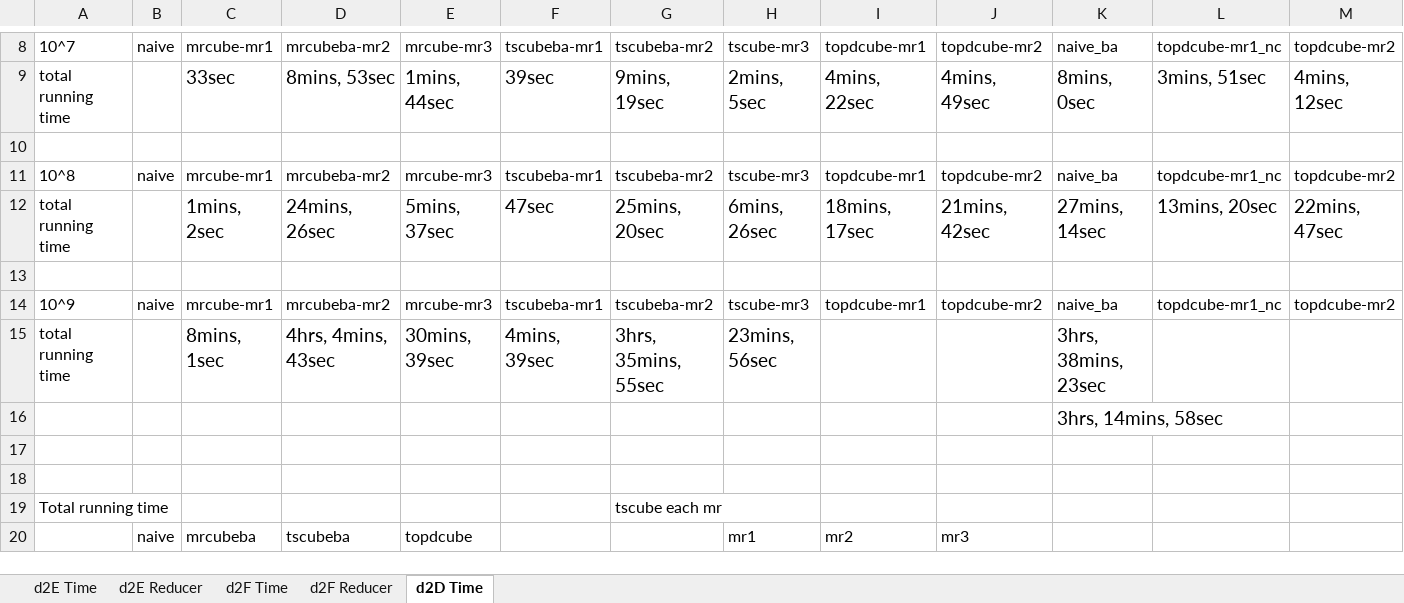
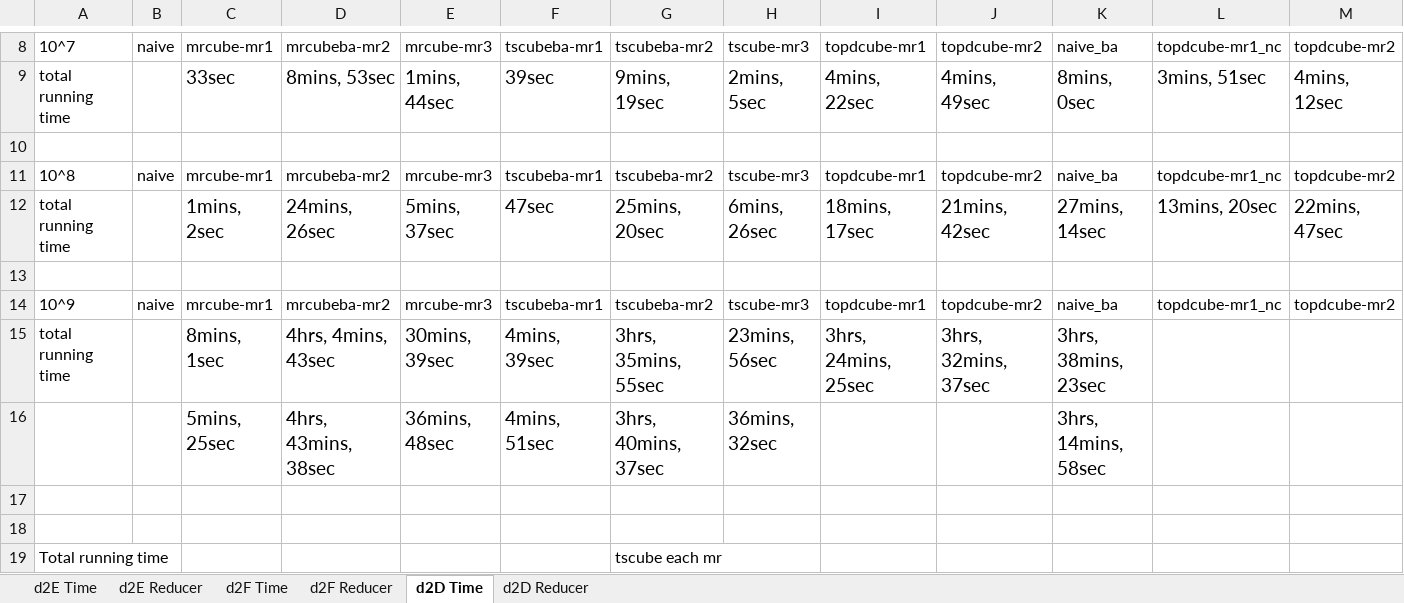
Before and after one commit to abcdmyz/MT, an Excel workbook: exp_result/d1_distinct_sysucloud.xlsx, sheet d2D Time, drawn as a sheet; only a part is shown, gaps mark what is left out; the shorter side is filled out with more unchanged rows; values as stored, in another font and other column widths than the file's, no borders; removed rows and columns are numbered as before the commit, all else as after; the diff names each change by its address in the sheet, - before the commit and + after, or states it on an @@ line.

```diff
--- a/exp_result/d1_distinct_sysucloud.xlsx (sheet d2D Time)
+++ b/exp_result/d1_distinct_sysucloud.xlsx (sheet d2D Time)
+sheet tab: d2D Reducer
-I15: (empty)
+I15: 3hrs, 24mins, 25sec
-J15: (empty)
+J15: 3hrs, 32mins, 37sec
-row 16:  |  |  |  |  |  |  |  |  |  | 3hrs, 14mins, 58sec
+row 16:  |  | 5mins, 25sec | 4hrs, 43mins, 38sec | 36mins, 48sec | 4mins, 51sec | 3hrs, 40mins, 37sec | 36mins, 32sec |  |  | 3hrs, 14mins, 58sec
```
Also changed, not shown: exp_result/d1_count_sysucloud.xlsx, 2 other files.
